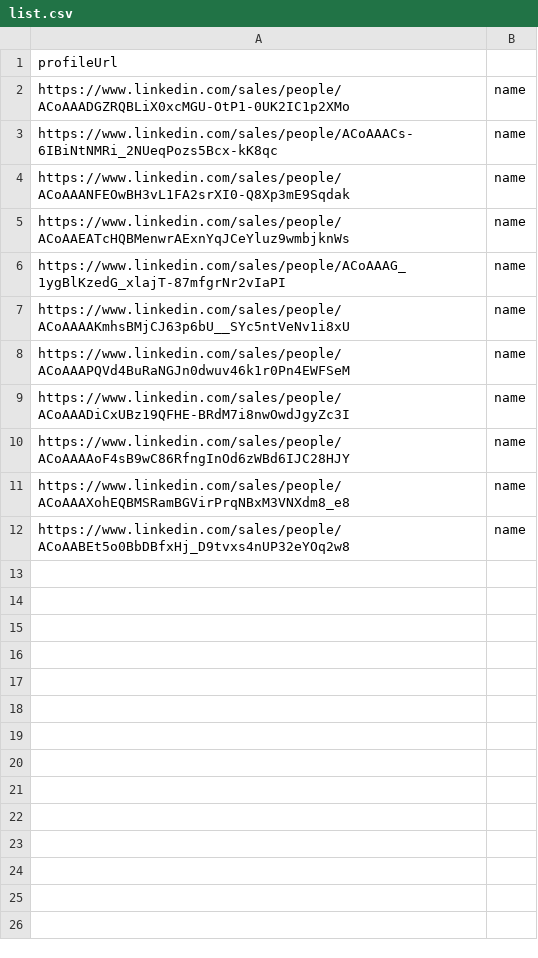
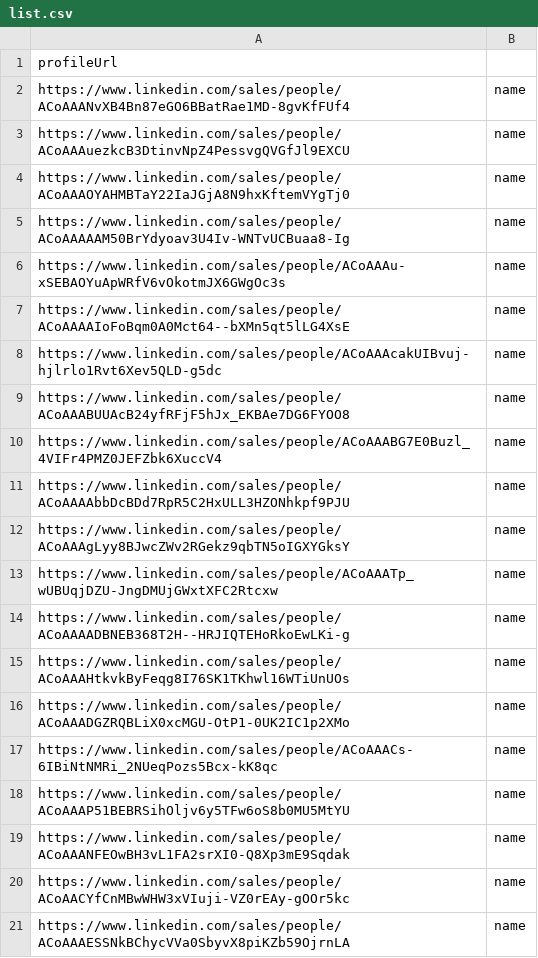
Before and after one commit to DenverVentures/unsuccessful_sales_URLs, a CSV file: list.csv, drawn as a sheet; only a part is shown; the shorter side is filled out with more unchanged rows; the diff covers the shown part only.

Commit message:
Update list.csv via script 2025-07-23T15:35:22.556Z

```diff
--- a/list.csv
+++ b/list.csv
@@ -1,4 +1,21 @@
 profileUrl
+https://www.linkedin.com/sales/people/ACoAAANvXB4Bn87eGO6BBatRae1MD-8gvKfFUf4,name
+https://www.linkedin.com/sales/people/ACoAAAuezkcB3DtinvNpZ4PessvgQVGfJl9EXCU,name
+https://www.linkedin.com/sales/people/ACoAAAOYAHMBTaY22IaJGjA8N9hxKftemVYgTj0,name
+https://www.linkedin.com/sales/people/ACoAAAAAM50BrYdyoav3U4Iv-WNTvUCBuaa8-Ig,name
+https://www.linkedin.com/sales/people/ACoAAAu-xSEBAOYuApWRfV6vOkotmJX6GWgOc3s,name
+https://www.linkedin.com/sales/people/ACoAAAAIoFoBqm0A0Mct64--bXMn5qt5lLG4XsE,name
+https://www.linkedin.com/sales/people/ACoAAAcakUIBvuj-hjlrlo1Rvt6Xev5QLD-g5dc,name
+https://www.linkedin.com/sales/people/ACoAAABUUAcB24yfRFjF5hJx_EKBAe7DG6FYOO8,name
+https://www.linkedin.com/sales/people/ACoAAABG7E0Buzl_4VIFr4PMZ0JEFZbk6XuccV4,name
+https://www.linkedin.com/sales/people/ACoAAAAbbDcBDd7RpR5C2HxULL3HZONhkpf9PJU,name
+https://www.linkedin.com/sales/people/ACoAAAgLyy8BJwcZWv2RGekz9qbTN5oIGXYGksY,name
+https://www.linkedin.com/sales/people/ACoAAATp_wUBUqjDZU-JngDMUjGWxtXFC2Rtcxw,name
+https://www.linkedin.com/sales/people/ACoAAAADBNEB368T2H--HRJIQTEHoRkoEwLKi-g,name
+https://www.linkedin.com/sales/people/ACoAAAHtkvkByFeqg8I76SK1TKhwl16WTiUnUOs,name
 https://www.linkedin.com/sales/people/ACoAAADGZRQBLiX0xcMGU-OtP1-0UK2IC1p2XMo,name
 https://www.linkedin.com/sales/people/ACoAAACs-6IBiNtNMRi_2NUeqPozs5Bcx-kK8qc,name
+https://www.linkedin.com/sales/people/ACoAAAP51BEBRSihOljv6y5TFw6oS8b0MU5MtYU,name
 https://www.linkedin.com/sales/people/ACoAAANFEOwBH3vL1FA2srXI0-Q8Xp3mE9Sqdak,name
+https://www.linkedin.com/sales/people/ACoAACYfCnMBwWHW3xVIuji-VZ0rEAy-gOOr5kc,name
+https://www.linkedin.com/sales/people/ACoAAAESSNkBChycVVa0SbyvX8piKZb59OjrnLA,name
```
Also changed, not shown: 34 added rows elsewhere in this file.
